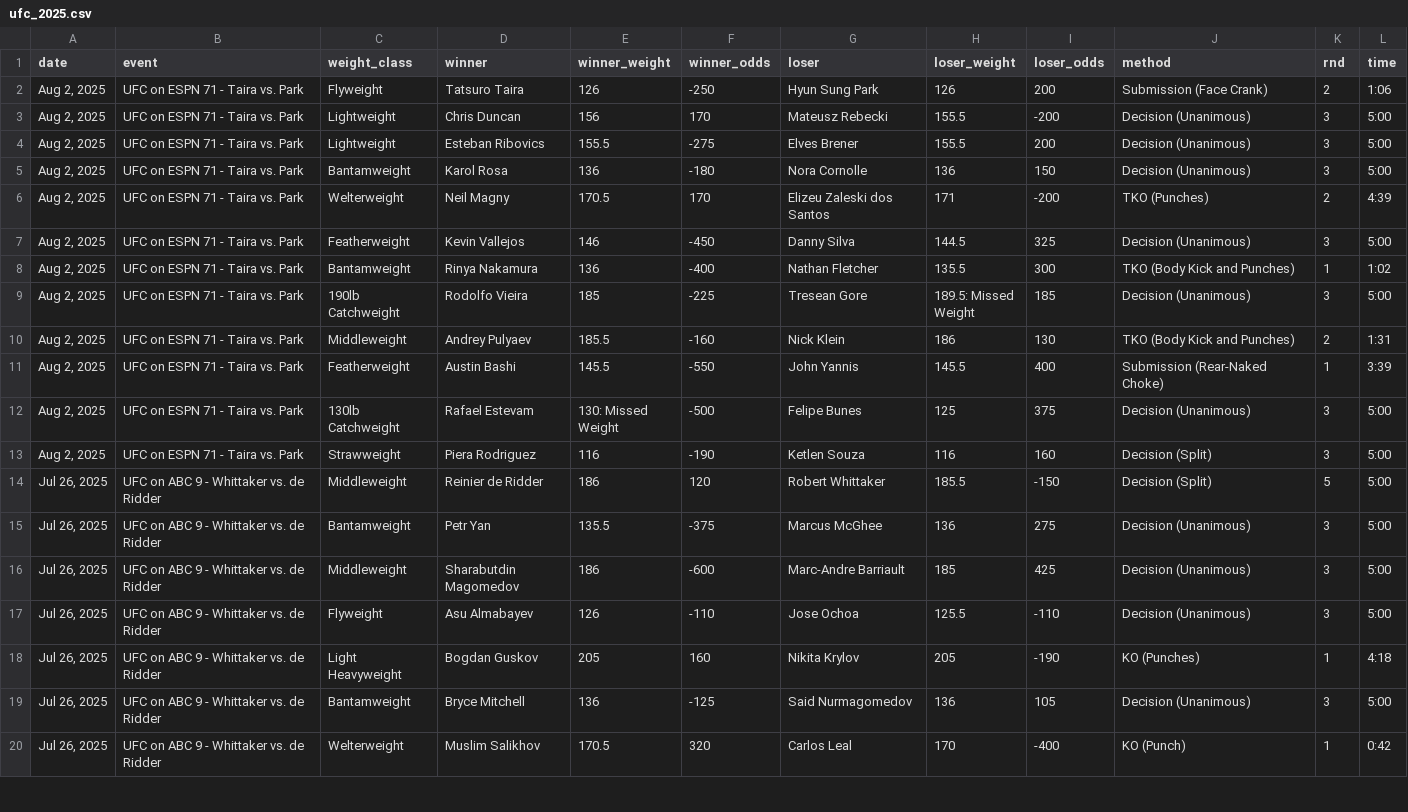
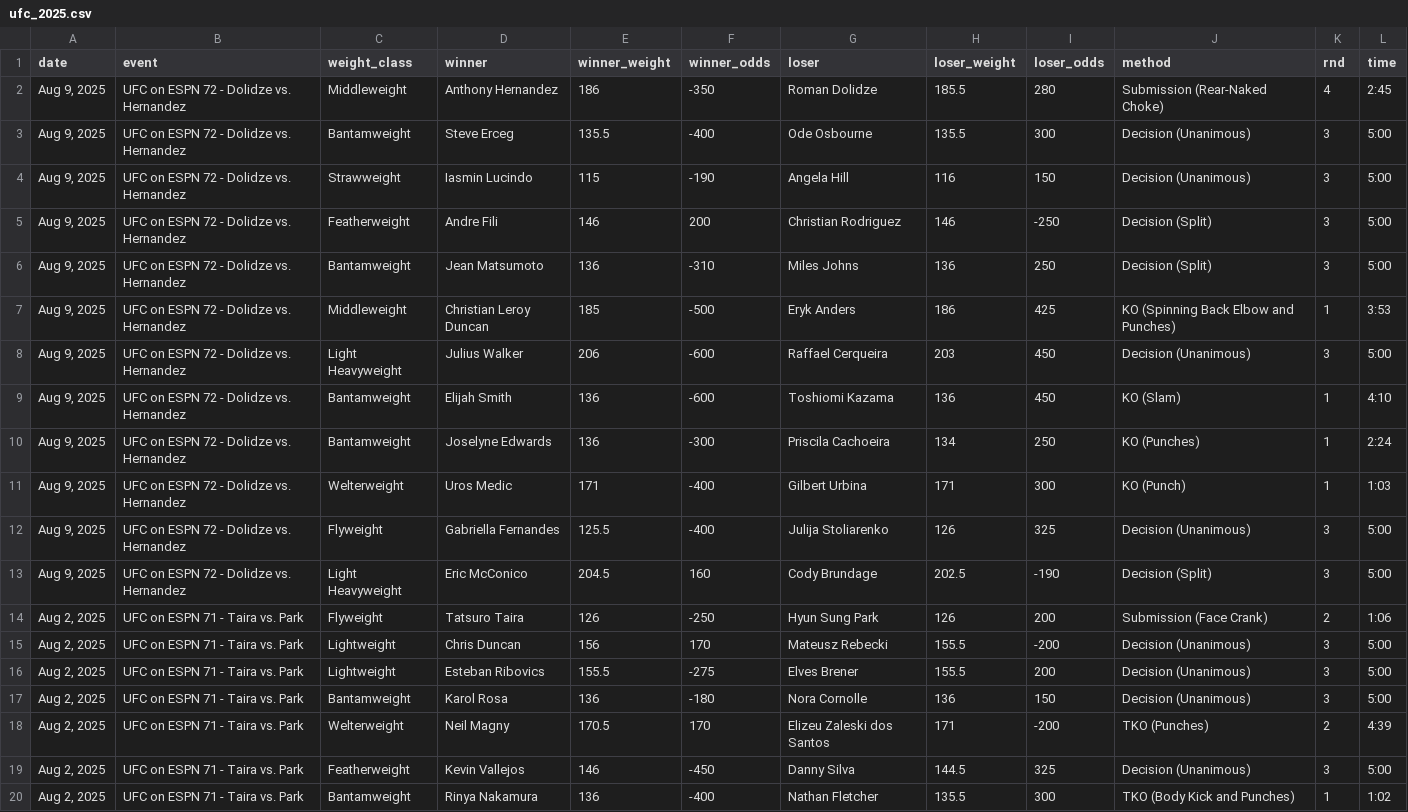
Before and after one commit to robinpunn/sports-data, a CSV file: mma/data/ufc_2025.csv, drawn as a sheet; only a part is shown; the shorter side is filled out with more unchanged rows; the diff names each change by its address in the sheet, - before the commit and + after, or states it on an @@ line.

Commit message:
added 08/09/25 ufc event

```diff
--- a/mma/data/ufc_2025.csv
+++ b/mma/data/ufc_2025.csv
+row 2: Aug 9, 2025 | UFC on ESPN 72 - Dolidze vs. Hernandez | Middleweight | Anthony Hernandez | 186 | -350 | Roman Dolidze | 185.5 | 280 | Submission (Rear-Naked Choke) | 4 | 2:45
+row 3: Aug 9, 2025 | UFC on ESPN 72 - Dolidze vs. Hernandez | Bantamweight | Steve Erceg | 135.5 | -400 | Ode Osbourne | 135.5 | 300 | Decision (Unanimous) | 3 | 5:00
+row 4: Aug 9, 2025 | UFC on ESPN 72 - Dolidze vs. Hernandez | Strawweight | Iasmin Lucindo | 115 | -190 | Angela Hill | 116 | 150 | Decision (Unanimous) | 3 | 5:00
+row 5: Aug 9, 2025 | UFC on ESPN 72 - Dolidze vs. Hernandez | Featherweight | Andre Fili | 146 | 200 | Christian Rodriguez | 146 | -250 | Decision (Split) | 3 | 5:00
+row 6: Aug 9, 2025 | UFC on ESPN 72 - Dolidze vs. Hernandez | Bantamweight | Jean Matsumoto | 136 | -310 | Miles Johns | 136 | 250 | Decision (Split) | 3 | 5:00
+row 7: Aug 9, 2025 | UFC on ESPN 72 - Dolidze vs. Hernandez | Middleweight | Christian Leroy Duncan | 185 | -500 | Eryk Anders | 186 | 425 | KO (Spinning Back Elbow and Punches) | 1 | 3:53
+row 8: Aug 9, 2025 | UFC on ESPN 72 - Dolidze vs. Hernandez | Light Heavyweight | Julius Walker | 206 | -600 | Raffael Cerqueira | 203 | 450 | Decision (Unanimous) | 3 | 5:00
+row 9: Aug 9, 2025 | UFC on ESPN 72 - Dolidze vs. Hernandez | Bantamweight | Elijah Smith | 136 | -600 | Toshiomi Kazama | 136 | 450 | KO (Slam) | 1 | 4:10
+row 10: Aug 9, 2025 | UFC on ESPN 72 - Dolidze vs. Hernandez | Bantamweight | Joselyne Edwards | 136 | -300 | Priscila Cachoeira | 134 | 250 | KO (Punches) | 1 | 2:24
+row 11: Aug 9, 2025 | UFC on ESPN 72 - Dolidze vs. Hernandez | Welterweight | Uros Medic | 171 | -400 | Gilbert Urbina | 171 | 300 | KO (Punch) | 1 | 1:03
+row 12: Aug 9, 2025 | UFC on ESPN 72 - Dolidze vs. Hernandez | Flyweight | Gabriella Fernandes | 125.5 | -400 | Julija Stoliarenko | 126 | 325 | Decision (Unanimous) | 3 | 5:00
+row 13: Aug 9, 2025 | UFC on ESPN 72 - Dolidze vs. Hernandez | Light Heavyweight | Eric McConico | 204.5 | 160 | Cody Brundage | 202.5 | -190 | Decision (Split) | 3 | 5:00
```
